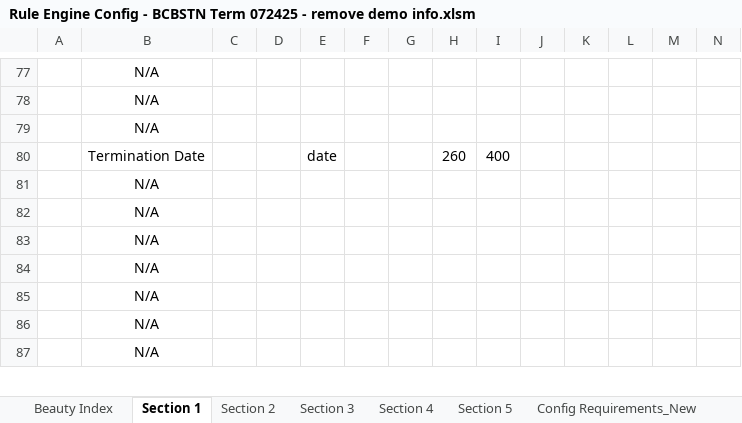
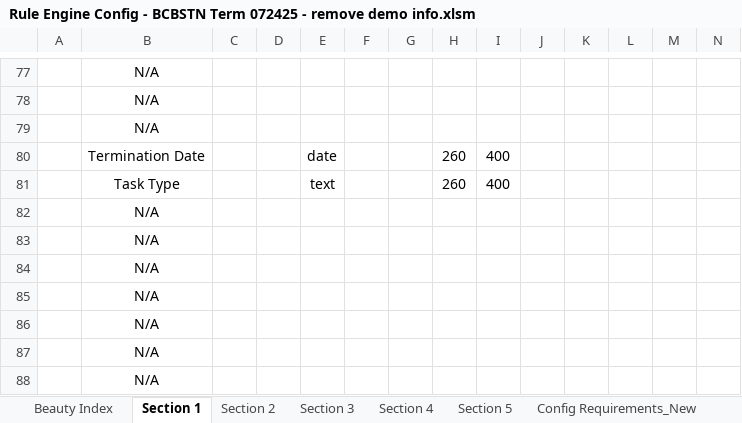
Before and after one commit to ZZZColin/ScreenOCR, an Excel workbook: Rule Engine Config - BCBSTN Term 072425 - remove demo info.xlsm, sheet Section 1, drawn as a sheet; only a part is shown, gaps mark what is left out; values as stored, in another font and other column widths than the file's, no borders; charts and pictures and conditional formats not drawn; rows hold the shown columns only; the diff covers the shown part only; the diff names each change by its address in the sheet, - before the commit and + after, or states it on an @@ line.

```diff
--- a/Rule Engine Config - BCBSTN Term 072425 - remove demo info.xlsm (sheet Section 1)
+++ b/Rule Engine Config - BCBSTN Term 072425 - remove demo info.xlsm (sheet Section 1)
+row 81:  | Task Type |  |  | text |  |  | 260 | 400
```
Also changed, not shown: 16 edited cells elsewhere in this sheet, sheet Section 4, sheet Section 3.
